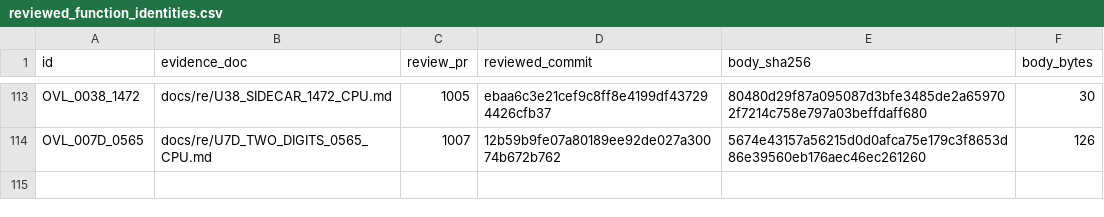
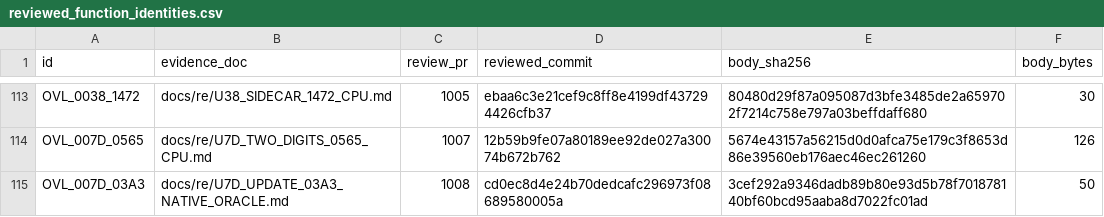
Before and after one commit to huntergdavis/poolrad-decomp, a CSV file: docs/re/reviewed_function_identities.csv, drawn as a sheet; only a part is shown, gaps mark what is left out.

Commit message:
Accept +1730, RES_00BA_1037, +1472, +0565, +03A3; checkpoint 194/244 + re-pin
+03A3 (#1008): existing 48-case Unicorn (19/19, 4/4) re-confirmed plus the new
128-case native oracle, sha 743f223b; body 50 B sha 3cef292a.

```diff
--- a/docs/re/reviewed_function_identities.csv
+++ b/docs/re/reviewed_function_identities.csv
@@ -114 +114,2 @@ OVL_0038_1472,docs/re/U38_SIDECAR_1472_CPU.md,1005,ebaa6c3e21cef9c8ff8e4199df437
 OVL_007D_0565,docs/re/U7D_TWO_DIGITS_0565_CPU.md,1007,12b59b9fe07a80189ee92de027a30074b672b762,5674e43157a56215d0d0afca75e179c3f8653d86e39560eb176aec46ec261260,126
+OVL_007D_03A3,docs/re/U7D_UPDATE_03A3_NATIVE_ORACLE.md,1008,cd0ec8d4e24b70dedcafc296973f08689580005a,3cef292a9346dadb89b80e93d5b78f701878140bf60bcd95aaba8d7022fc01ad,50
```
Also changed, not shown: docs/re/overlay_classification.csv, docs/re/strict_full_c_addresses.csv, 6 other files.
